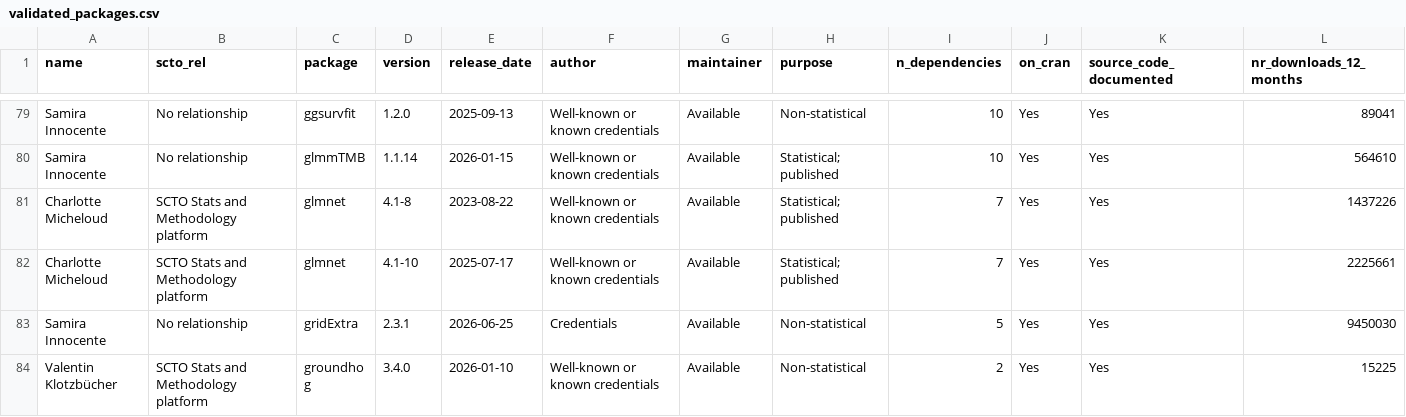
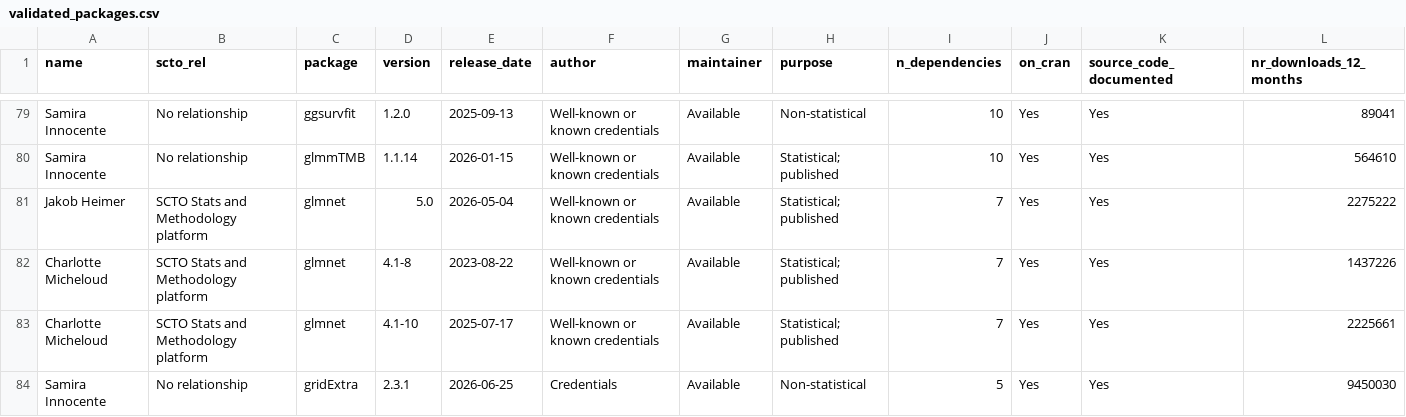
Before and after one commit to SwissClinicalTrialOrganisation/validation_platform, a CSV file: tables/validated_packages.csv, drawn as a sheet; only a part is shown, gaps mark what is left out; the shorter side is filled out with more unchanged rows; rows hold the shown columns only; the diff names each change by its address in the sheet, - before the commit and + after, or states it on an @@ line.

Commit message:
add new packages

```diff
--- a/tables/validated_packages.csv
+++ b/tables/validated_packages.csv
+row 81: Jakob Heimer | SCTO Stats and Methodology platform | glmnet | 5.0 | 2026-05-04 | Well-known or known credentials | Available | Statistical; published | 7 | Yes | Yes | 2275222
```
